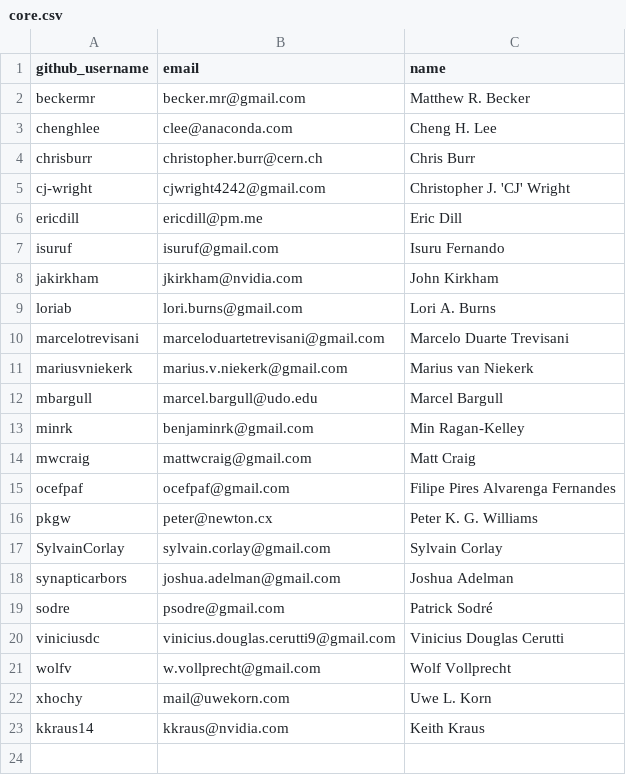
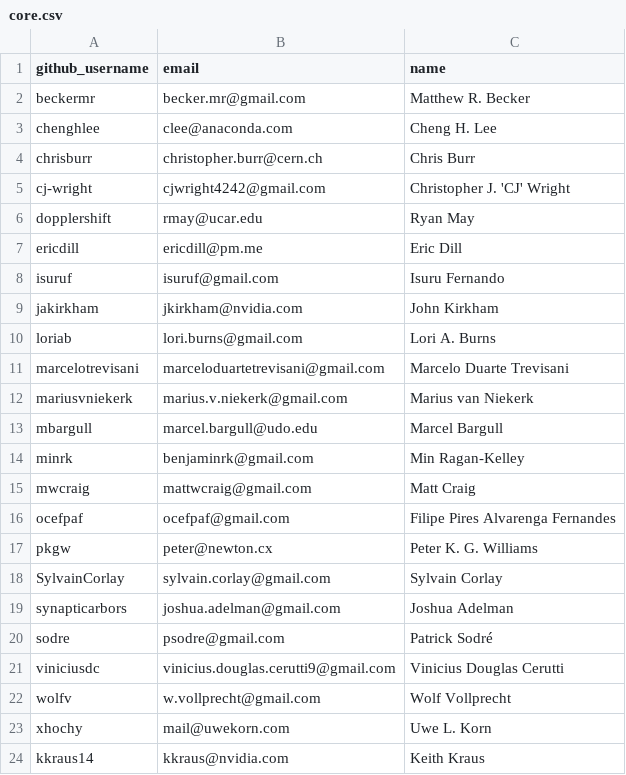
Before and after one commit to conda-forge/governance, a CSV file: src/core.csv, drawn as a sheet; the diff names each change by its address in the sheet, - before the commit and + after, or states it on an @@ line.

Commit message:
Merge pull request #1276 from dopplershift/update-core
Add dopplershift to core

```diff
--- a/src/core.csv
+++ b/src/core.csv
+row 6: dopplershift | rmay@ucar.edu | Ryan May
```
